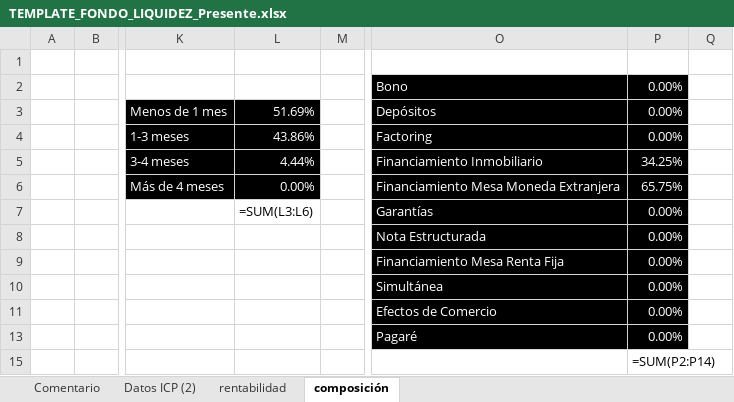
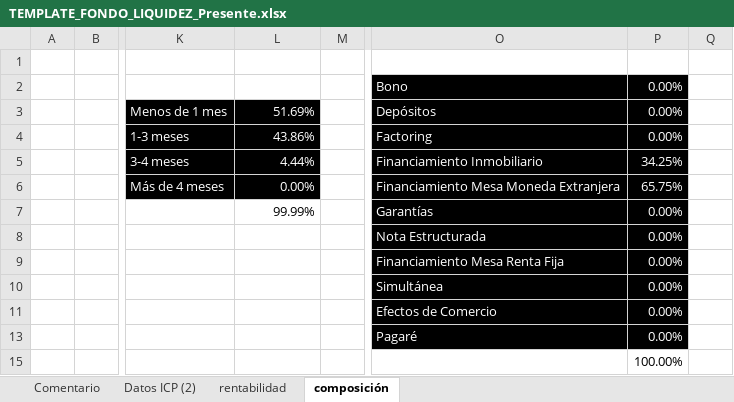
Before and after one commit to mivelascor/fondos-financieros, an Excel workbook: inputs/templates/TEMPLATE_FONDO_LIQUIDEZ_Presente.xlsx, sheet composición, drawn as a sheet; only a part is shown, gaps mark what is left out; values as stored, in another font and other column widths than the file's, no borders; formulas without a stored value are shown as written; charts and pictures not drawn; the diff names each change by its address in the sheet, - before the commit and + after, or states it on an @@ line.

```diff
--- a/inputs/templates/TEMPLATE_FONDO_LIQUIDEZ_Presente.xlsx (sheet composición)
+++ b/inputs/templates/TEMPLATE_FONDO_LIQUIDEZ_Presente.xlsx (sheet composición)
-L7: =SUM(L3:L6)
+L7: 99.99%
-P15: =SUM(P2:P14)
+P15: 100.00%
```
Also changed, not shown: sheet Datos ICP (2), sheet rentabilidad, charts or pictures.
